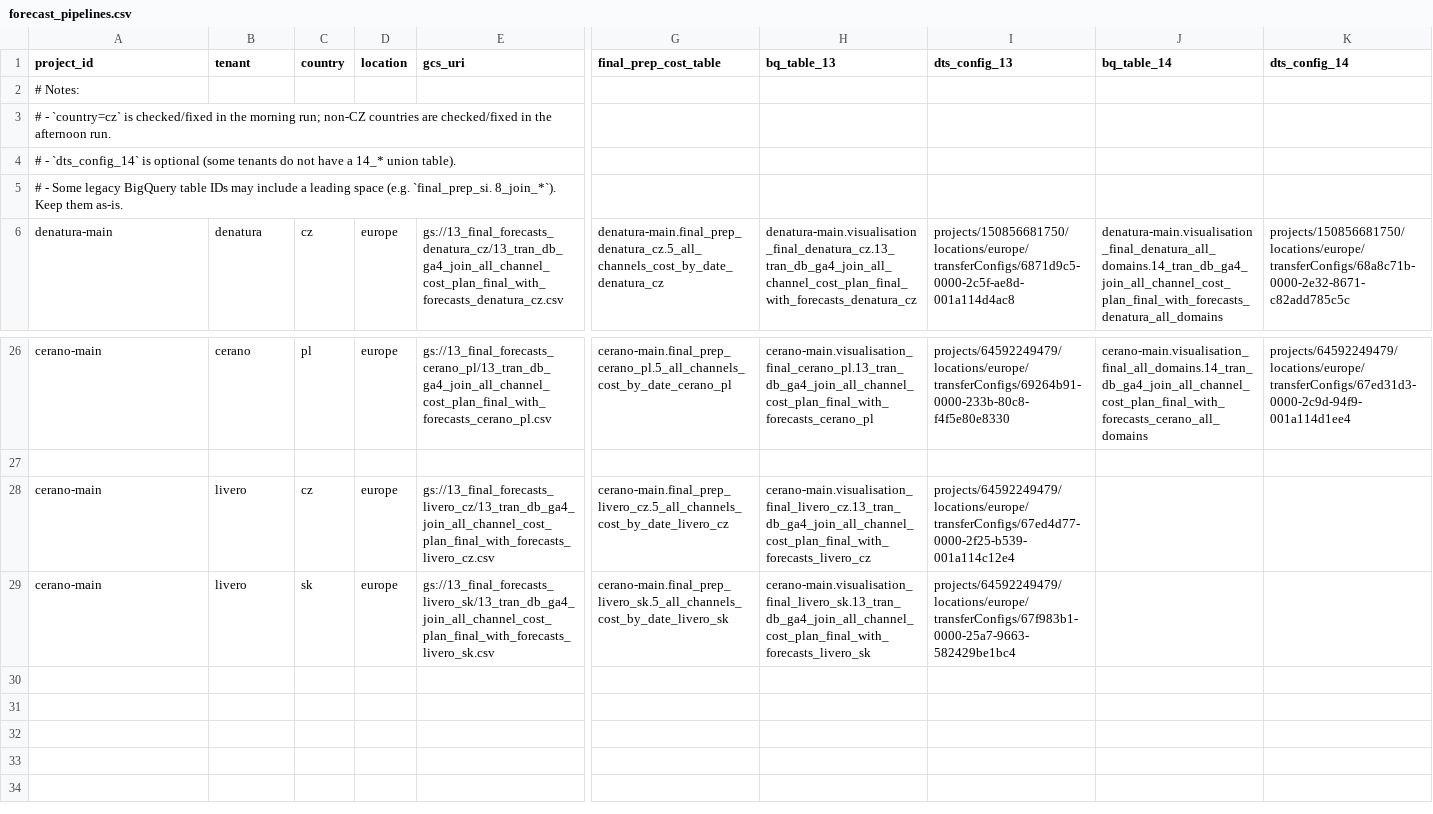
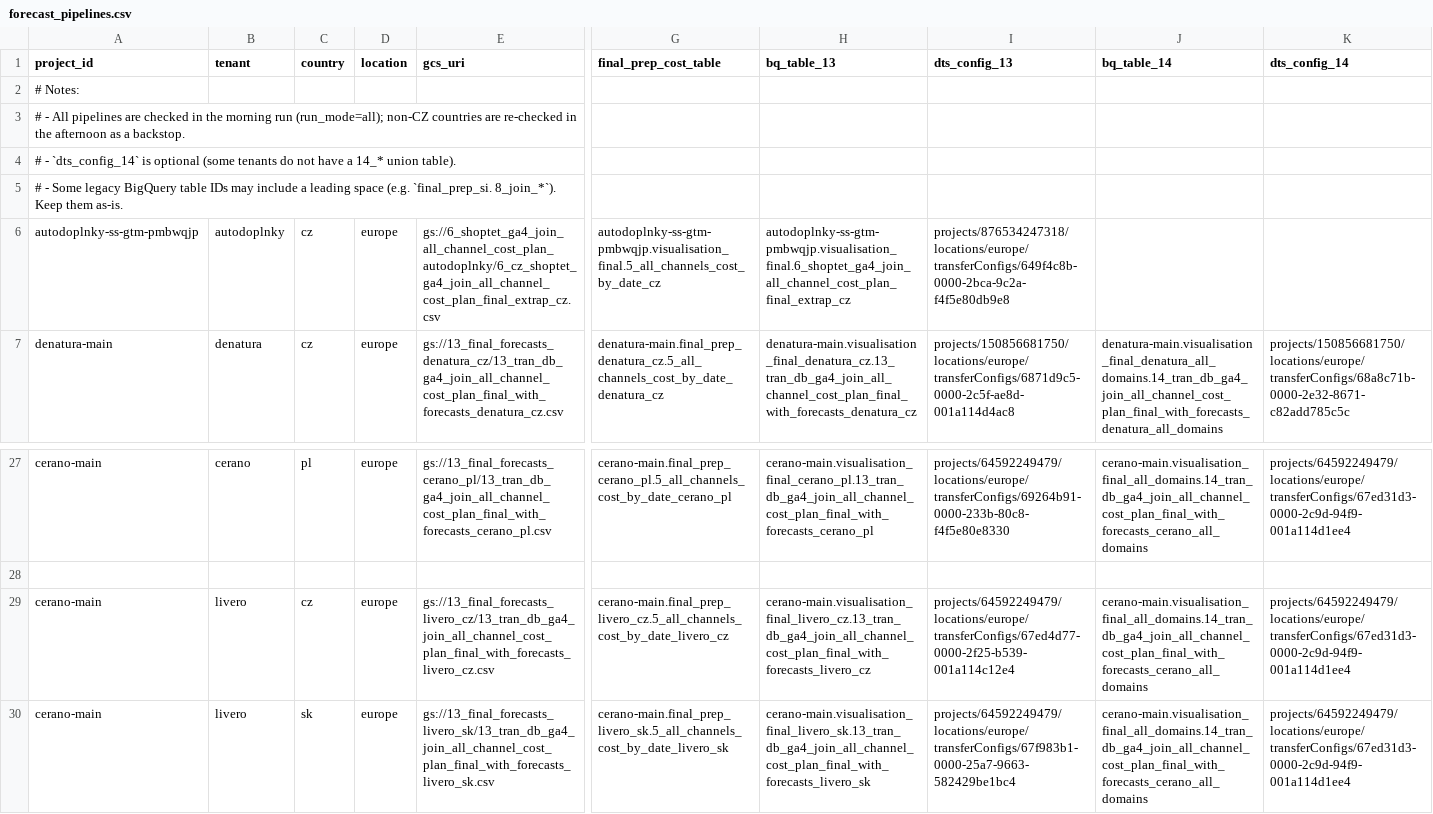
Before and after one commit to merglbot-core/github, a CSV file: scripts/guardrails/forecast_pipelines.csv, drawn as a sheet; only a part is shown, gaps mark what is left out; addresses are those after the commit; rows hold the shown columns only; the diff names each change by its address in the sheet, - before the commit and + after, or states it on an @@ line.

```diff
--- a/scripts/guardrails/forecast_pipelines.csv
+++ b/scripts/guardrails/forecast_pipelines.csv
-A3 (project_id): # - `country=cz` is checked/fixed in the morning run; non-CZ countries are checked/fixed in the afternoon run.
+A3 (project_id): # - All pipelines are checked in the morning run (run_mode=all); non-CZ countries are re-checked in the afternoon as a backstop.
+row 6: autodoplnky-ss-gtm-pmbwqjp | autodoplnky | cz | europe | gs://6_shoptet_ga4_join_all_channel_cost_plan_autodoplnky/6_cz_shoptet_ga4_join_all_channel_cost_plan_final_extrap_cz.csv | autodoplnky-ss-gtm-pmbwqjp.visualisation_final.5_all_channels_cost_by_date_cz | autodoplnky-ss-gtm-pmbwqjp.visualisation_final.6_shoptet_ga4_join_all_channel_cost_plan_final_extrap_cz | projects/876534247318/locations/europe/transferConfigs/649f4c8b-0000-2bca-9c2a-f4f5e80db9e8
-J29:J30 (bq_table_14): (empty)
+J29:J30 (bq_table_14): cerano-main.visualisation_final_all_domains.14_tran_db_ga4_join_all_channel_cost_plan_final_with_forecasts_cerano_all_domains
-K29:K30 (dts_config_14): (empty)
+K29:K30 (dts_config_14): projects/64592249479/locations/europe/transferConfigs/67ed31d3-0000-2c9d-94f9-001a114d1ee4
```
Also changed, not shown: 1 other file.
